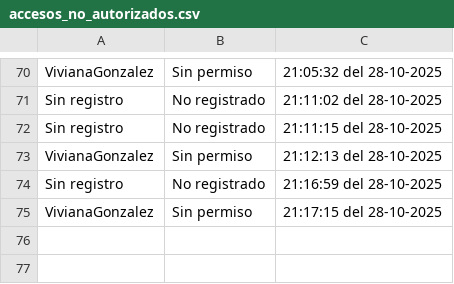
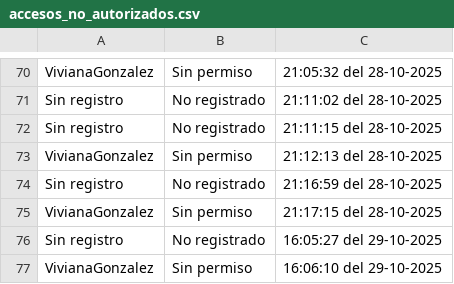
Before and after one commit to bonoragiuliana/asistente_ReconocimientoFacial_DataCenter, a CSV file: data/registros/accesos_no_autorizados.csv, drawn as a sheet; only a part is shown, gaps mark what is left out.

```diff
--- a/data/registros/accesos_no_autorizados.csv
+++ b/data/registros/accesos_no_autorizados.csv
@@ -75 +75,3 @@ Sin registro,No registrado,21:16:59 del 28-10-2025
 VivianaGonzalez,Sin permiso,21:17:15 del 28-10-2025
+Sin registro,No registrado,16:05:27 del 29-10-2025
+VivianaGonzalez,Sin permiso,16:06:10 del 29-10-2025
```
Also changed, not shown: data/registros/accesos_autorizados.csv, 3 other files.
